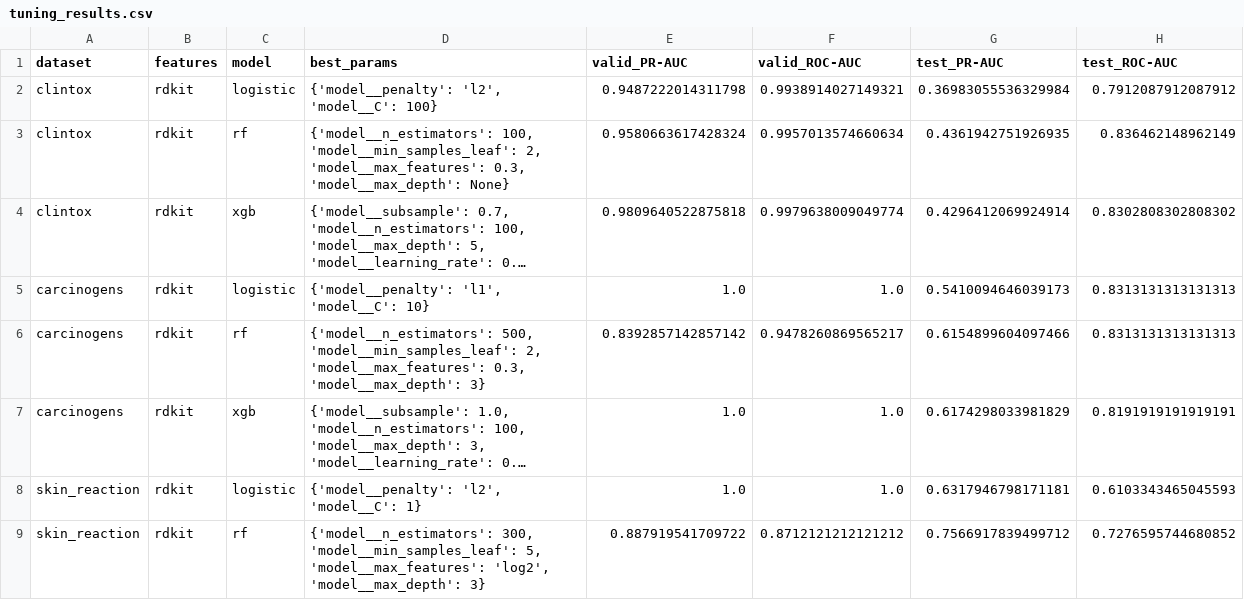
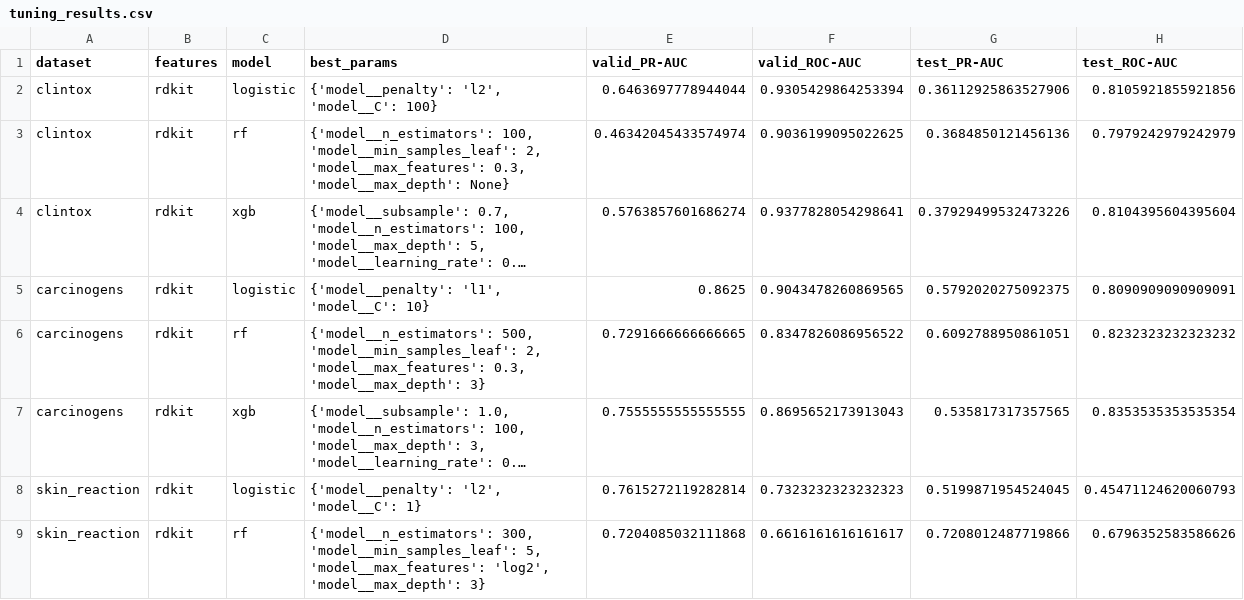
Before and after one commit to angelinatheodosi/drugxai, a CSV file: results/tuning_results.csv, drawn as a sheet; only a part is shown; long unchanged cells end in …; the diff covers the shown part only; the diff names each change by its address in the sheet, - before the commit and + after, or states it on an @@ line.

Commit message:
changed refit in tuning_models.py by refitting the model only in the train dataset and testing on the valid dataset

```diff
--- a/results/tuning_results.csv
+++ b/results/tuning_results.csv
-E2 (valid_PR-AUC): 0.9487222014311798
+E2 (valid_PR-AUC): 0.6463697778944044
-F2 (valid_ROC-AUC): 0.9938914027149321
+F2 (valid_ROC-AUC): 0.9305429864253394
-G2 (test_PR-AUC): 0.36983055536329984
+G2 (test_PR-AUC): 0.36112925863527906
-H2 (test_ROC-AUC): 0.7912087912087912
+H2 (test_ROC-AUC): 0.8105921855921856
-E3 (valid_PR-AUC): 0.9580663617428324
+E3 (valid_PR-AUC): 0.46342045433574974
-F3 (valid_ROC-AUC): 0.9957013574660634
+F3 (valid_ROC-AUC): 0.9036199095022625
-G3 (test_PR-AUC): 0.4361942751926935
+G3 (test_PR-AUC): 0.3684850121456136
-H3 (test_ROC-AUC): 0.836462148962149
+H3 (test_ROC-AUC): 0.7979242979242979
-E4 (valid_PR-AUC): 0.9809640522875818
+E4 (valid_PR-AUC): 0.5763857601686274
-F4 (valid_ROC-AUC): 0.9979638009049774
+F4 (valid_ROC-AUC): 0.9377828054298641
-G4 (test_PR-AUC): 0.4296412069924914
+G4 (test_PR-AUC): 0.37929499532473226
-H4 (test_ROC-AUC): 0.8302808302808302
+H4 (test_ROC-AUC): 0.8104395604395604
-E5 (valid_PR-AUC): 1.0
+E5 (valid_PR-AUC): 0.8625
-F5 (valid_ROC-AUC): 1.0
+F5 (valid_ROC-AUC): 0.9043478260869565
-G5 (test_PR-AUC): 0.5410094646039173
+G5 (test_PR-AUC): 0.5792020275092375
-H5 (test_ROC-AUC): 0.8313131313131313
+H5 (test_ROC-AUC): 0.8090909090909091
-E6 (valid_PR-AUC): 0.8392857142857142
+E6 (valid_PR-AUC): 0.7291666666666665
-F6 (valid_ROC-AUC): 0.9478260869565217
+F6 (valid_ROC-AUC): 0.8347826086956522
-G6 (test_PR-AUC): 0.6154899604097466
+G6 (test_PR-AUC): 0.6092788950861051
-H6 (test_ROC-AUC): 0.8313131313131313
+H6 (test_ROC-AUC): 0.8232323232323232
-E7 (valid_PR-AUC): 1.0
+E7 (valid_PR-AUC): 0.7555555555555555
-F7 (valid_ROC-AUC): 1.0
+F7 (valid_ROC-AUC): 0.8695652173913043
-G7 (test_PR-AUC): 0.6174298033981829
+G7 (test_PR-AUC): 0.535817317357565
-H7 (test_ROC-AUC): 0.8191919191919191
+H7 (test_ROC-AUC): 0.8353535353535354
-E8 (valid_PR-AUC): 1.0
+E8 (valid_PR-AUC): 0.7615272119282814
-F8 (valid_ROC-AUC): 1.0
+F8 (valid_ROC-AUC): 0.7323232323232323
-G8 (test_PR-AUC): 0.6317946798171181
+G8 (test_PR-AUC): 0.5199871954524045
-H8 (test_ROC-AUC): 0.6103343465045593
+H8 (test_ROC-AUC): 0.45471124620060793
-E9 (valid_PR-AUC): 0.887919541709722
+E9 (valid_PR-AUC): 0.7204085032111868
-F9 (valid_ROC-AUC): 0.8712121212121212
+F9 (valid_ROC-AUC): 0.6616161616161617
-G9 (test_PR-AUC): 0.7566917839499712
+G9 (test_PR-AUC): 0.7208012487719866
-H9 (test_ROC-AUC): 0.7276595744680852
+H9 (test_ROC-AUC): 0.6796352583586626
```
Also changed, not shown: 40 edited cells elsewhere in this file, results/evaluation/classification_report.csv, results/figures/best_models_summary.csv, 31 other files.
